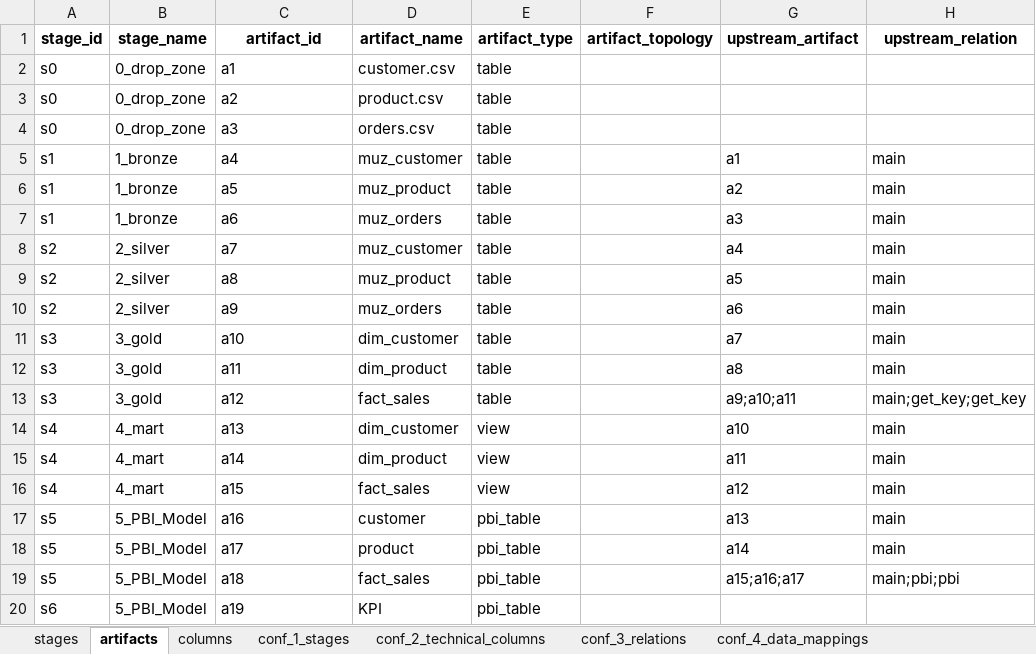
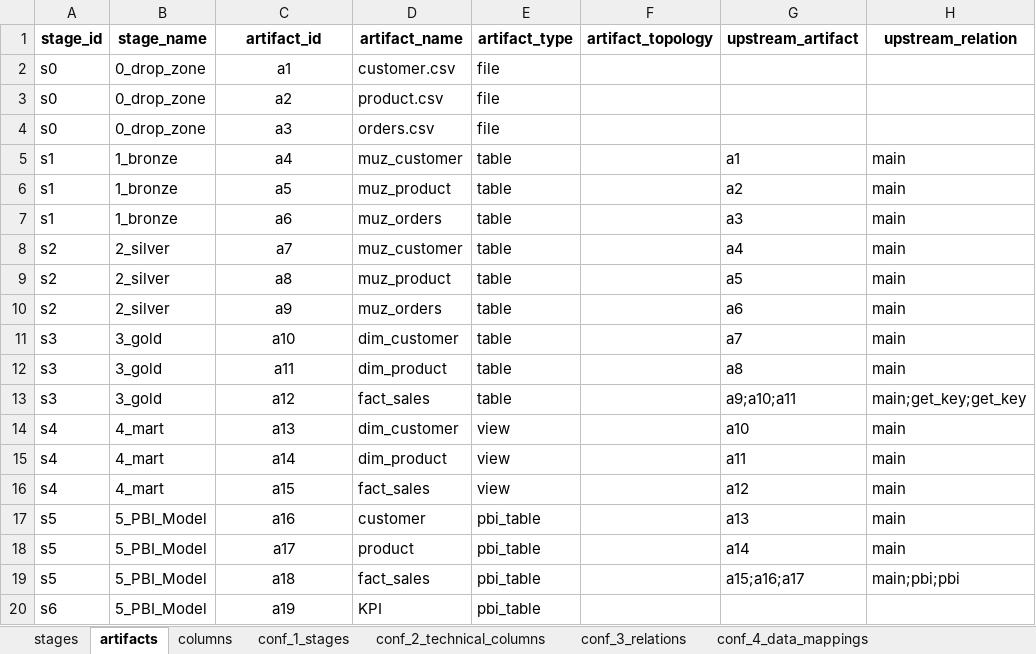
Before and after one commit to dwhbiAdmin/DWH_Creator, an Excel workbook: _DWH_Projects/Project_AW_Sales/2_workbench/workbench_AW_Sales.xlsx, sheet artifacts, drawn as a sheet; only a part is shown; values as stored, in another font and other column widths than the file's, no borders; the diff names each change by its address in the sheet, - before the commit and + after, or states it on an @@ line.

```diff
--- a/_DWH_Projects/Project_AW_Sales/2_workbench/workbench_AW_Sales.xlsx (sheet artifacts)
+++ b/_DWH_Projects/Project_AW_Sales/2_workbench/workbench_AW_Sales.xlsx (sheet artifacts)
-C2:C20 alignment: left
+C2:C20 alignment: center
-E2:E4 (artifact_type): table
+E2:E4 (artifact_type): file
```
Also changed, not shown: sheet columns, 5 other files.
